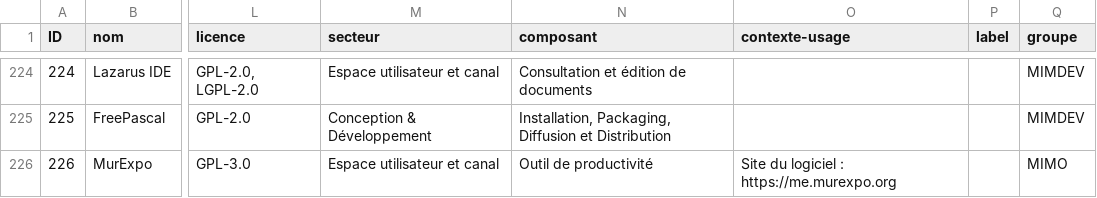
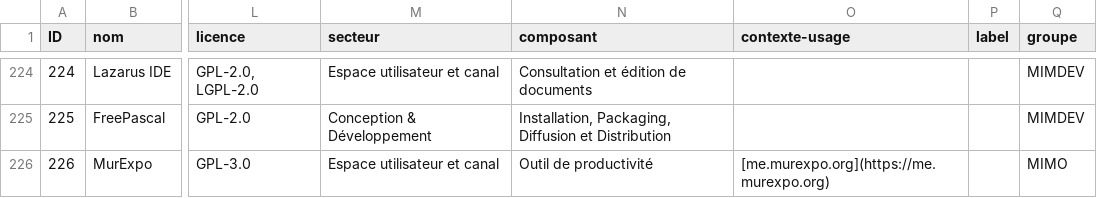
Before and after one commit to dzc34/sill, a CSV file: 2020/sill-2020.csv, drawn as a sheet; only a part is shown, gaps mark what is left out; the diff names each change by its address in the sheet, - before the commit and + after, or states it on an @@ line.

Commit message:
Correction d'un lien

```diff
--- a/2020/sill-2020.csv
+++ b/2020/sill-2020.csv
-O226 (contexte-usage): Site du logiciel : https://me.murexpo.org
+O226 (contexte-usage): [me.murexpo.org](https://me.murexpo.org)
```
